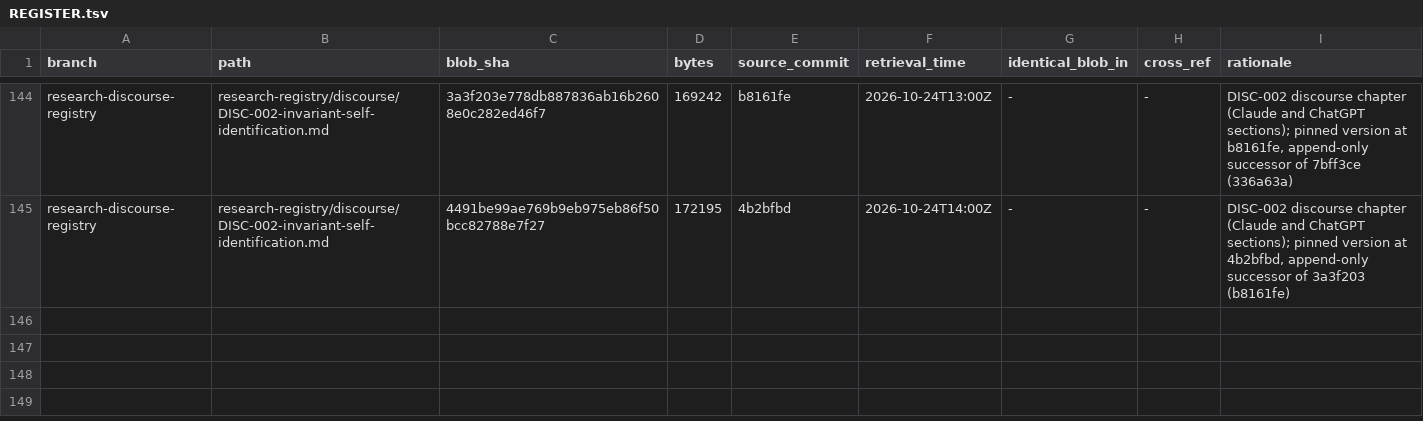
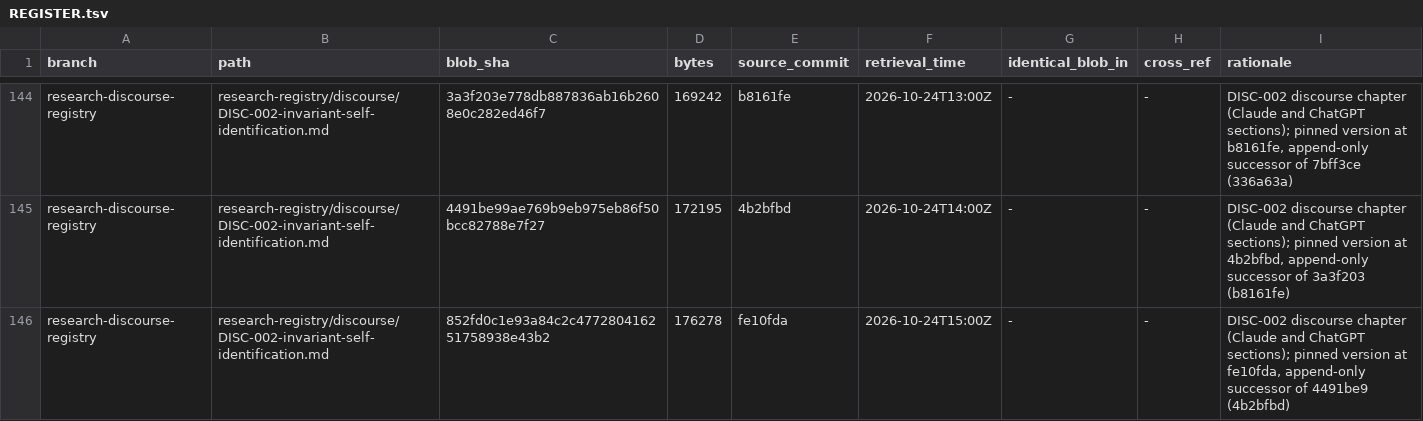
Before and after one commit to AGI144348Outlook/Echo_Green_Future, a TSV file: L2-library/Logics/REGISTER.tsv, drawn as a sheet; only a part is shown, gaps mark what is left out.

```diff
--- a/L2-library/Logics/REGISTER.tsv
+++ b/L2-library/Logics/REGISTER.tsv
@@ -145 +145,2 @@ research-discourse-registry	research-registry/discourse/DISC-002-invariant-self-
 research-discourse-registry	research-registry/discourse/DISC-002-invariant-self-identification.md	4491be99ae769b9eb975eb86f50bcc82788e7f27	172195	4b2bfbd	2026-10-24T14:00Z	-	-	DISC-002 discourse chapter (Claude and ChatGPT sections); pinned version at 4b2bfbd, append-only successor of 3a3f203 (b8161fe)
+research-discourse-registry	research-registry/discourse/DISC-002-invariant-self-identification.md	852fd0c1e93a84c2c477280416251758938e43b2	176278	fe10fda	2026-10-24T15:00Z	-	-	DISC-002 discourse chapter (Claude and ChatGPT sections); pinned version at fe10fda, append-only successor of 4491be9 (4b2bfbd)
```
Also changed, not shown: L2-library/Registries/REGISTER.tsv, 5 other files.
